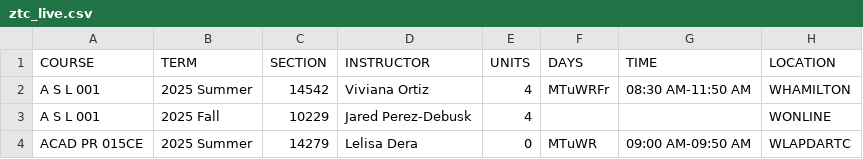
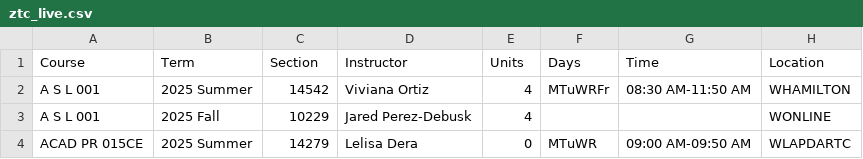
Before and after one commit to West-Los-Angeles-College/ztc, a CSV file: ztc_live.csv, drawn as a sheet; only a part is shown; removed rows and columns are numbered as before the commit, all else as after; the diff names each change by its address in the sheet, - before the commit and + after, or states it on an @@ line.

Commit message:
Add files via upload

```diff
--- a/ztc_live.csv
+++ b/ztc_live.csv
-row 1: COURSE | TERM | SECTION | INSTRUCTOR | UNITS | DAYS | TIME | LOCATION
+row 1: Course | Term | Section | Instructor | Units | Days | Time | Location
```
